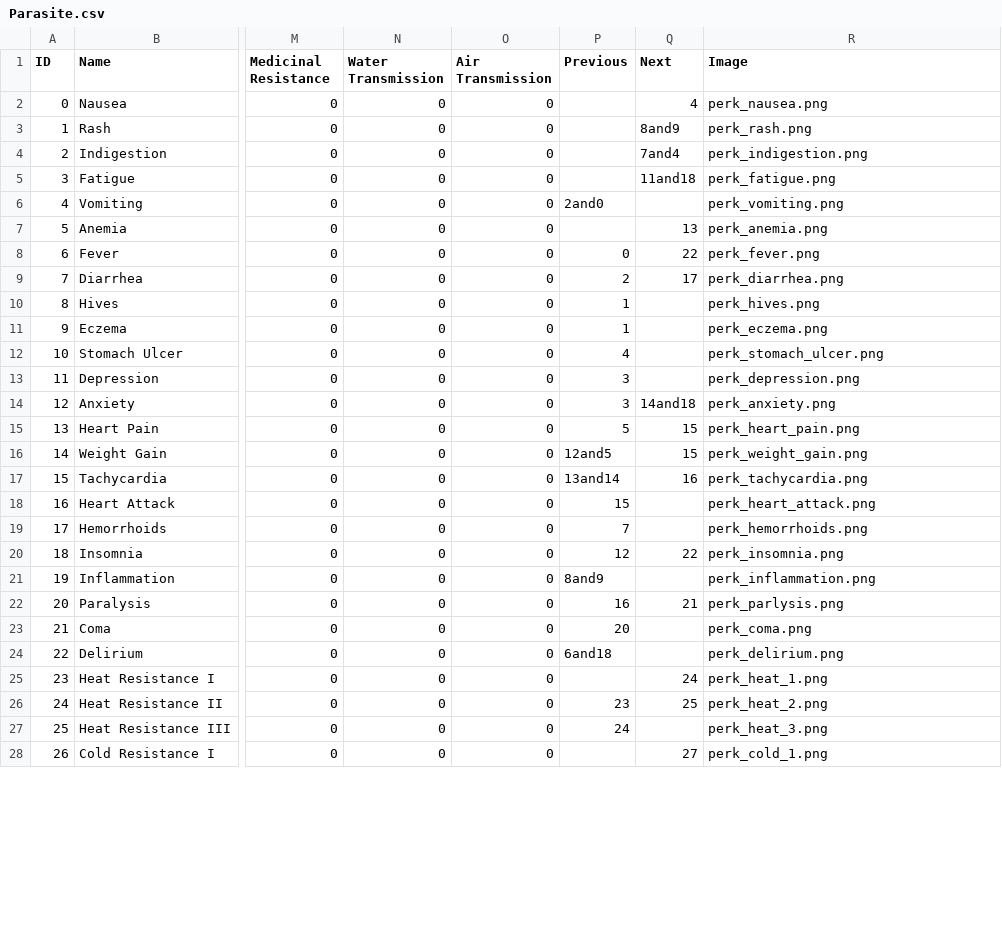
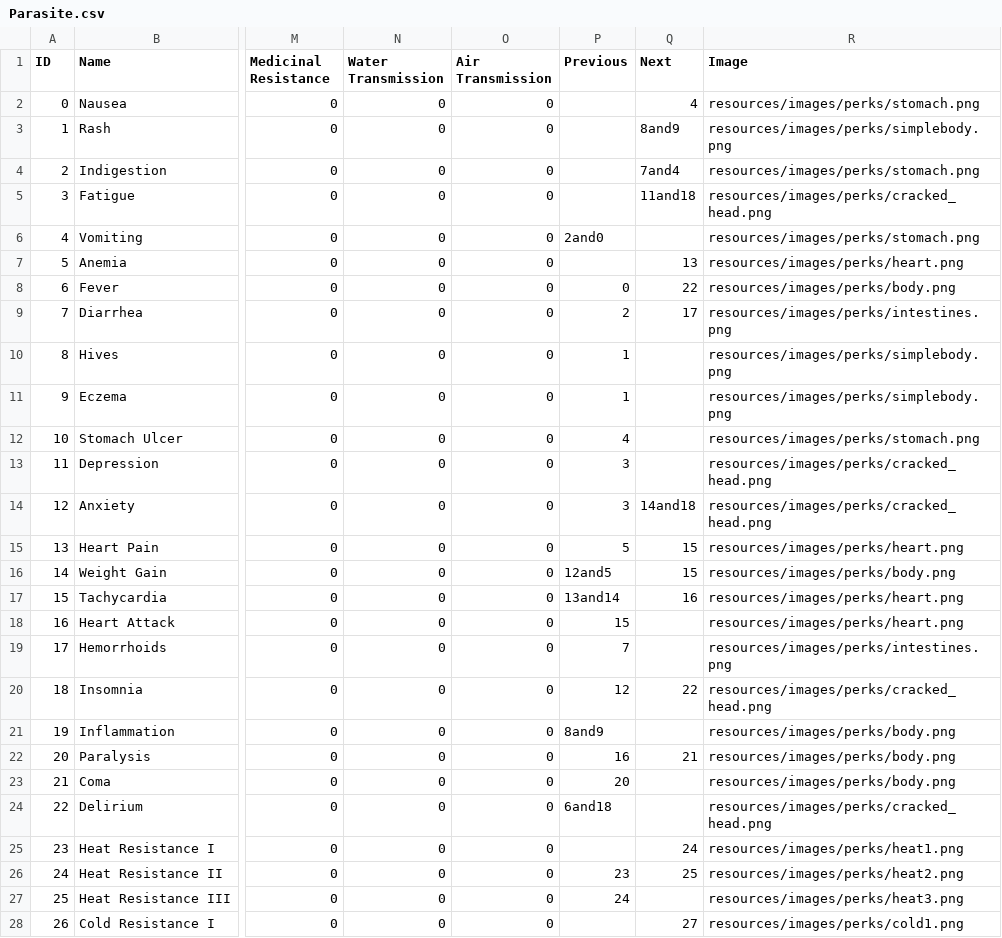
Before and after one commit to gbc1230/browndemic, a CSV file: Parasite.csv, drawn as a sheet; only a part is shown, gaps mark what is left out; the diff covers the shown part only; the diff names each change by its address in the sheet, - before the commit and + after, or states it on an @@ line.

```diff
--- a/Parasite.csv
+++ b/Parasite.csv
-R2 (Image): perk_nausea.png
+R2 (Image): resources/images/perks/stomach.png
-R3 (Image): perk_rash.png
+R3 (Image): resources/images/perks/simplebody.png
-R4 (Image): perk_indigestion.png
+R4 (Image): resources/images/perks/stomach.png
-R5 (Image): perk_fatigue.png
+R5 (Image): resources/images/perks/cracked_head.png
-R6 (Image): perk_vomiting.png
+R6 (Image): resources/images/perks/stomach.png
-R7 (Image): perk_anemia.png
+R7 (Image): resources/images/perks/heart.png
-R8 (Image): perk_fever.png
+R8 (Image): resources/images/perks/body.png
-R9 (Image): perk_diarrhea.png
+R9 (Image): resources/images/perks/intestines.png
-R10 (Image): perk_hives.png
+R10 (Image): resources/images/perks/simplebody.png
-R11 (Image): perk_eczema.png
+R11 (Image): resources/images/perks/simplebody.png
-R12 (Image): perk_stomach_ulcer.png
+R12 (Image): resources/images/perks/stomach.png
-R13 (Image): perk_depression.png
+R13 (Image): resources/images/perks/cracked_head.png
-R14 (Image): perk_anxiety.png
+R14 (Image): resources/images/perks/cracked_head.png
-R15 (Image): perk_heart_pain.png
+R15 (Image): resources/images/perks/heart.png
-R16 (Image): perk_weight_gain.png
+R16 (Image): resources/images/perks/body.png
-R17 (Image): perk_tachycardia.png
+R17 (Image): resources/images/perks/heart.png
-R18 (Image): perk_heart_attack.png
+R18 (Image): resources/images/perks/heart.png
-R19 (Image): perk_hemorrhoids.png
+R19 (Image): resources/images/perks/intestines.png
-R20 (Image): perk_insomnia.png
+R20 (Image): resources/images/perks/cracked_head.png
-R21 (Image): perk_inflammation.png
+R21 (Image): resources/images/perks/body.png
-R22 (Image): perk_parlysis.png
+R22 (Image): resources/images/perks/body.png
-R23 (Image): perk_coma.png
+R23 (Image): resources/images/perks/body.png
-R24 (Image): perk_delirium.png
+R24 (Image): resources/images/perks/cracked_head.png
-R25 (Image): perk_heat_1.png
+R25 (Image): resources/images/perks/heat1.png
-R26 (Image): perk_heat_2.png
+R26 (Image): resources/images/perks/heat2.png
-R27 (Image): perk_heat_3.png
+R27 (Image): resources/images/perks/heat3.png
-R28 (Image): perk_cold_1.png
+R28 (Image): resources/images/perks/cold1.png
```
Also changed, not shown: 23 edited cells elsewhere in this file, Bacteria.csv, Virus.csv, 6 other files.
